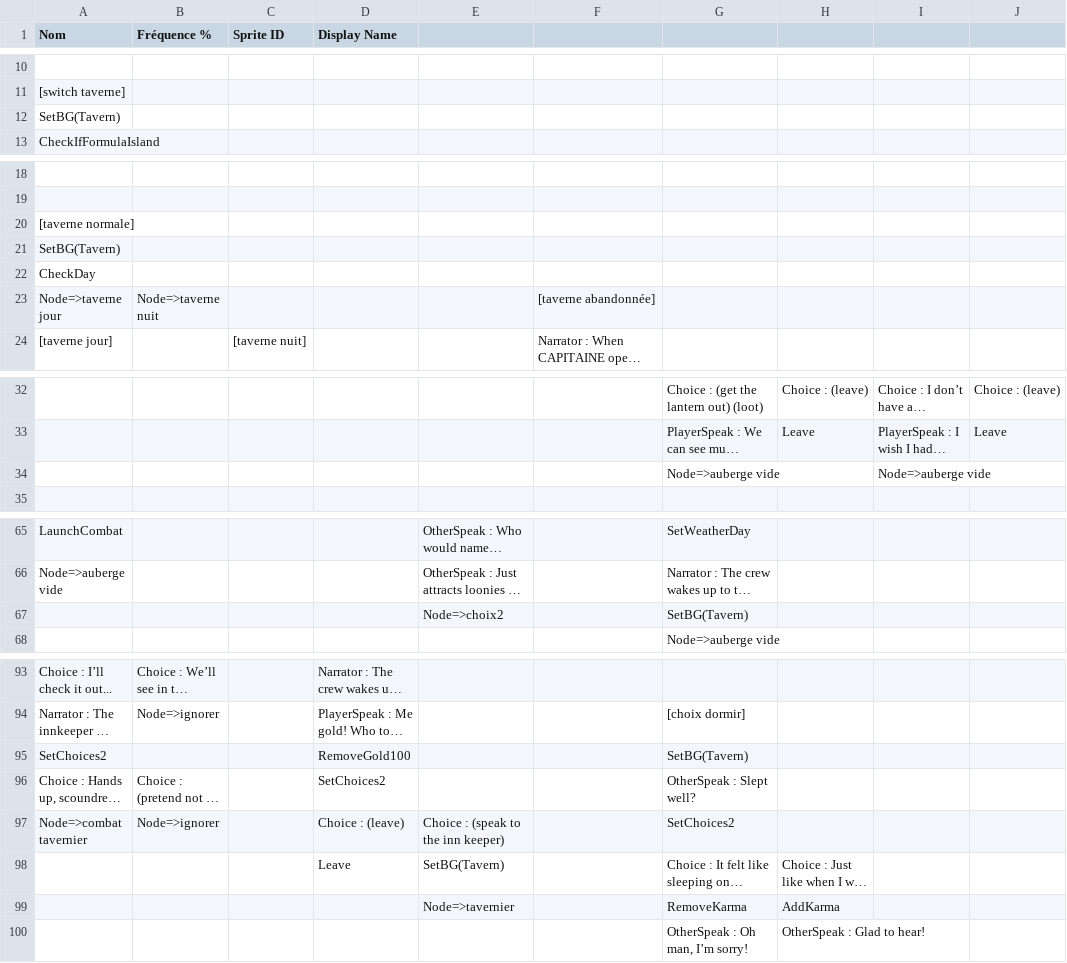
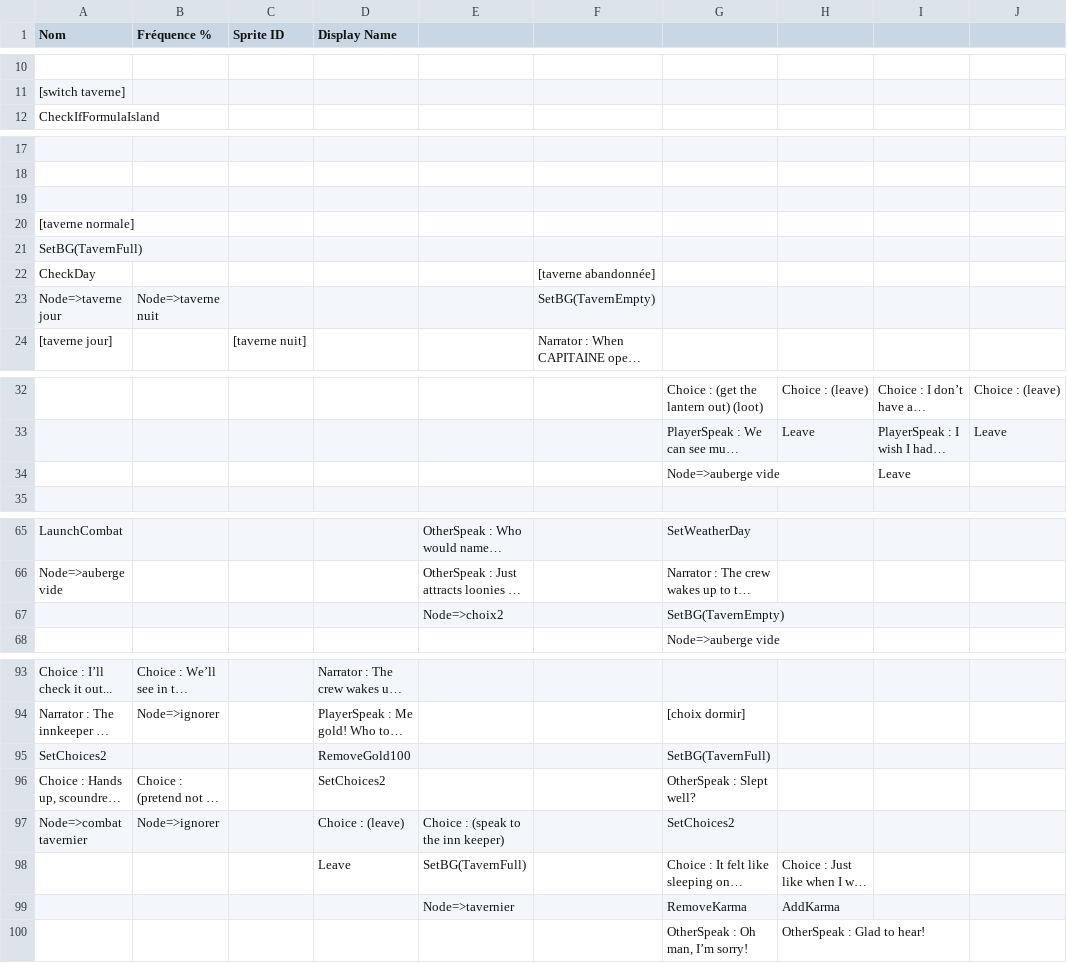
Before and after one commit to Gabylone/SeawaySaga, a CSV file: Assets/Resources/Stories/CSVs/IslandStories_en/Taverne.csv, drawn as a sheet; only a part is shown, gaps mark what is left out; long unchanged cells end in …; removed rows and columns are numbered as before the commit, all else as after; rows hold the shown columns only; the diff covers the shown part only; the diff names each change by its address in the sheet, - before the commit and + after, or states it on an @@ line.

```diff
--- a/Assets/Resources/Stories/CSVs/IslandStories_en/Taverne.csv
+++ b/Assets/Resources/Stories/CSVs/IslandStories_en/Taverne.csv
-row 12: SetBG(Tavern)
+row 19: (empty)
-A21 (Nom): SetBG(Tavern)
+A21 (Nom): SetBG(TavernFull)
-F22: (empty)
+F22: [taverne abandonnée]
-F23: [taverne abandonnée]
+F23: SetBG(TavernEmpty)
-I34: Node=>auberge vide
+I34: Leave
-G67: SetBG(Tavern)
+G67: SetBG(TavernEmpty)
-G95: SetBG(Tavern)
+G95: SetBG(TavernFull)
-E98: SetBG(Tavern)
+E98: SetBG(TavernFull)
```
Also changed, not shown: 1 edited cell elsewhere in this file, 44 other files.
